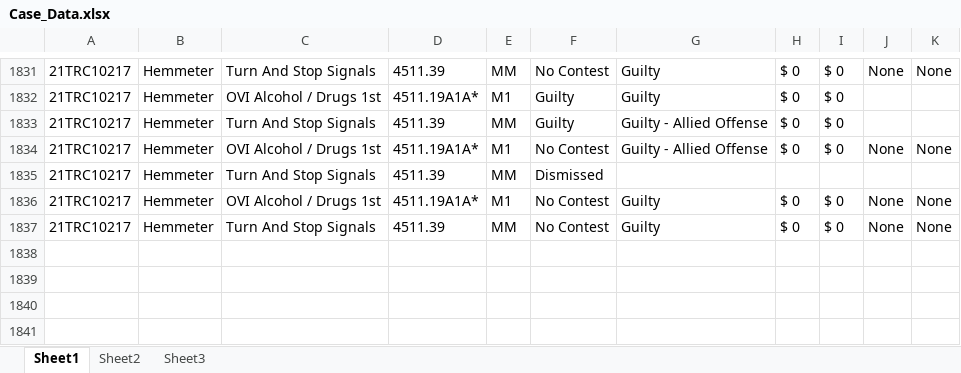
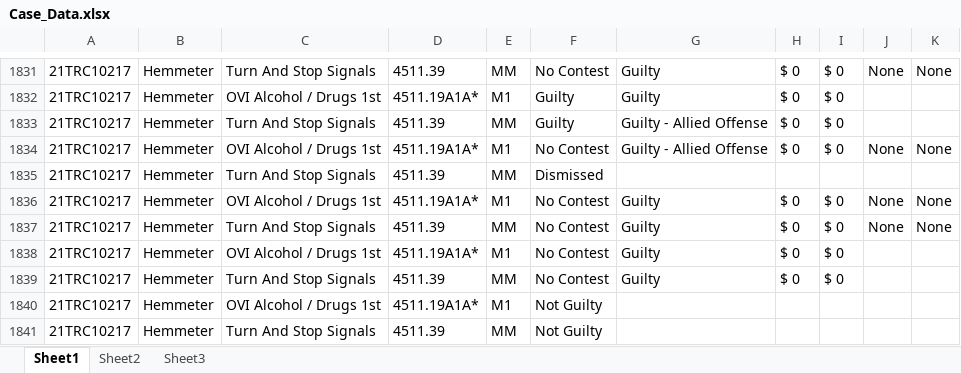
Before and after one commit to HunterProgram22/MuniEntry, an Excel workbook: db/Case_Data.xlsx, sheet Sheet1, drawn as a sheet; only a part is shown, gaps mark what is left out; values as stored, in another font and other column widths than the file's, no borders; the diff names each change by its address in the sheet, - before the commit and + after, or states it on an @@ line.

```diff
--- a/db/Case_Data.xlsx (sheet Sheet1)
+++ b/db/Case_Data.xlsx (sheet Sheet1)
+row 1838: 21TRC10217 | Hemmeter | OVI Alcohol / Drugs 1st | 4511.19A1A* | M1 | No Contest | Guilty | $ 0 | $ 0
+row 1839: 21TRC10217 | Hemmeter | Turn And Stop Signals | 4511.39 | MM | No Contest | Guilty | $ 0 | $ 0
+row 1840: 21TRC10217 | Hemmeter | OVI Alcohol / Drugs 1st | 4511.19A1A* | M1 | Not Guilty
+row 1841: 21TRC10217 | Hemmeter | Turn And Stop Signals | 4511.39 | MM | Not Guilty
```
Also changed, not shown: 4 other files.
